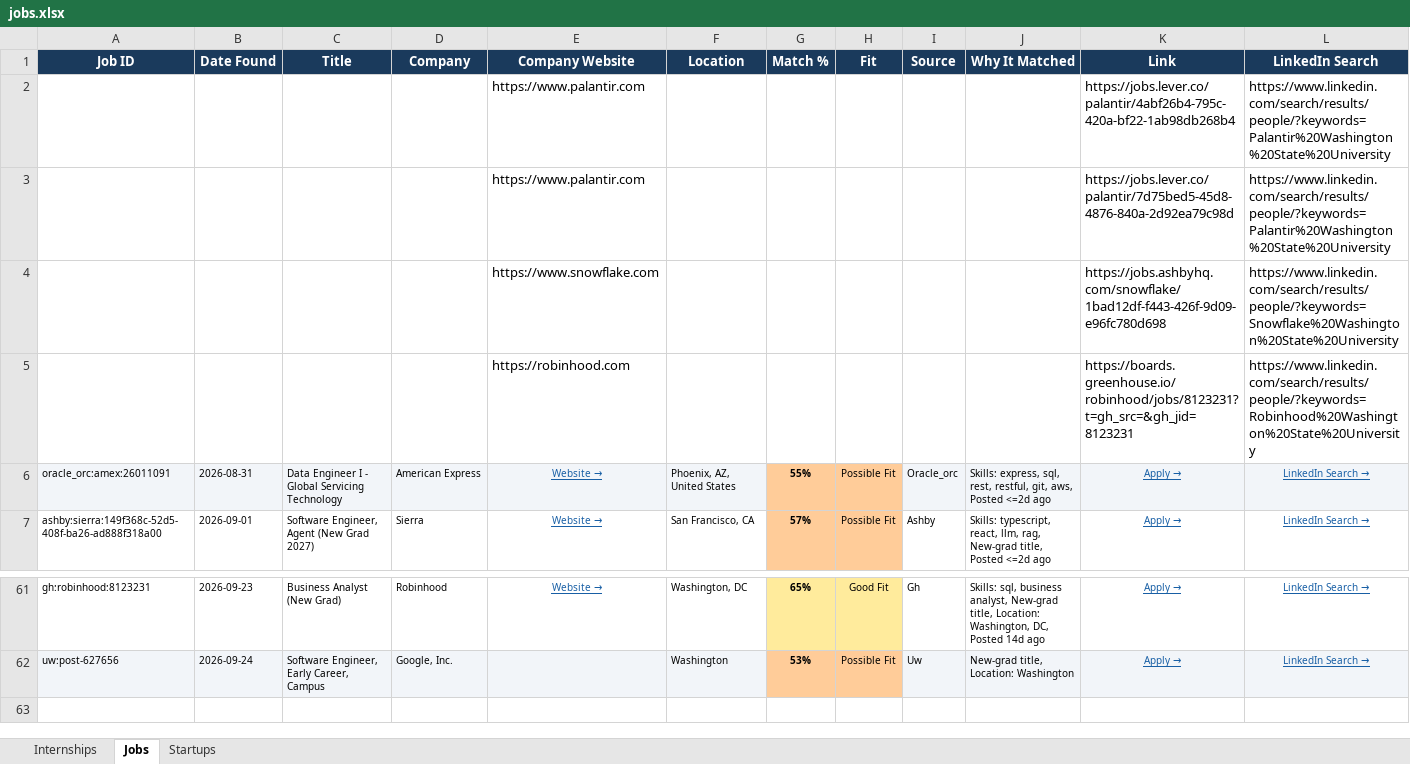
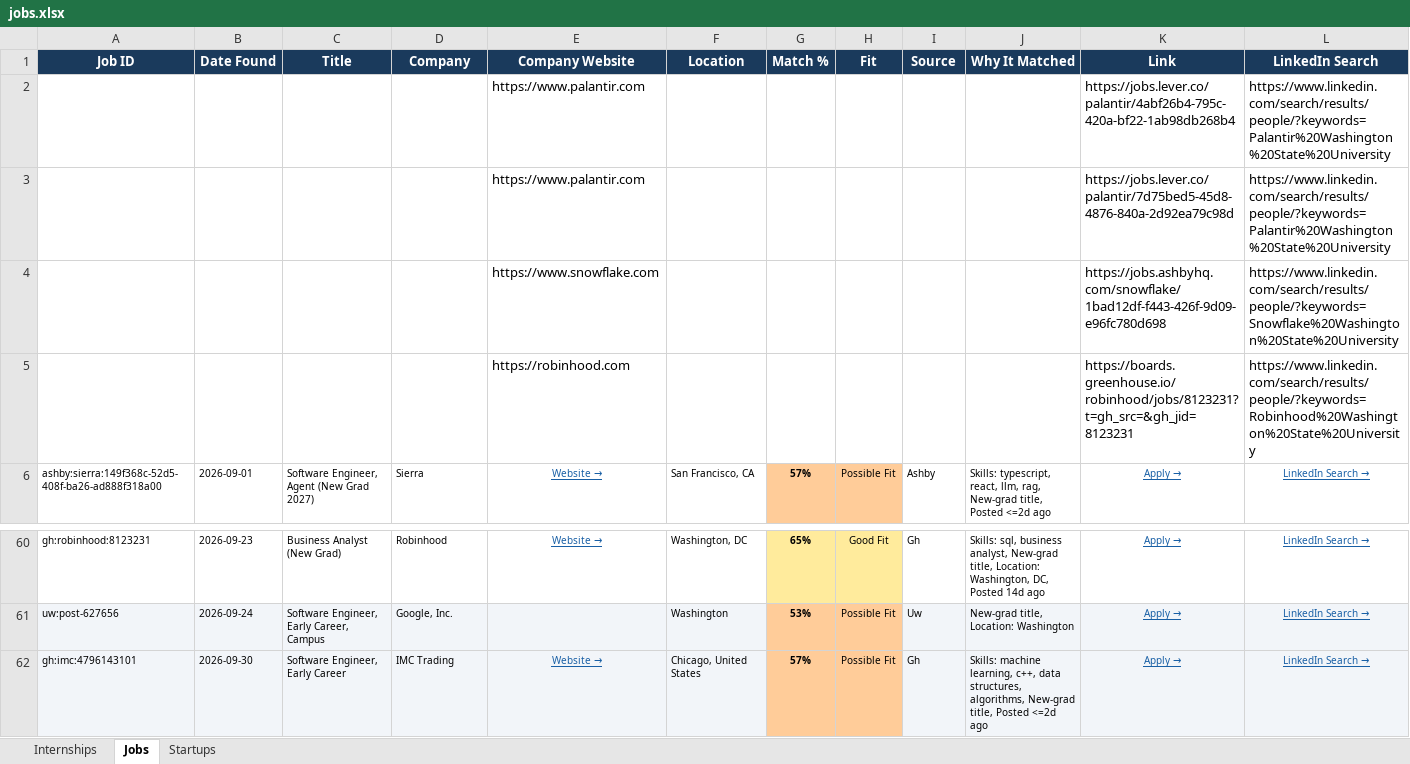
Before and after one commit to gvignesh286/26Jobs, an Excel workbook: jobs.xlsx, sheet Jobs, drawn as a sheet; only a part is shown, gaps mark what is left out; values as stored, in another font and other column widths than the file's, no borders; removed rows and columns are numbered as before the commit, all else as after; rows hold the shown columns only; the diff names each change by its address in the sheet, - before the commit and + after, or states it on an @@ line.

```diff
--- a/jobs.xlsx (sheet Jobs)
+++ b/jobs.xlsx (sheet Jobs)
-row 6: oracle_orc:amex:26011091 | 2026-08-31 | Data Engineer I - Global Servicing Technology | American Express | Website → | Phoenix, AZ, United States | 55% | Possible Fit | Oracle_orc | Skills: express, sql, rest, restful, git, aws, Posted <=2d ago | Apply → | LinkedIn Search →
+row 62: gh:imc:4796143101 | 2026-09-30 | Software Engineer, Early Career | IMC Trading | Website → | Chicago, United States | 57% | Possible Fit | Gh | Skills: machine learning, c++, data structures, algorithms, New-grad title, Posted <=2d ago | Apply → | LinkedIn Search →
```
Also changed, not shown: sheet Internships, sheet Startups.
